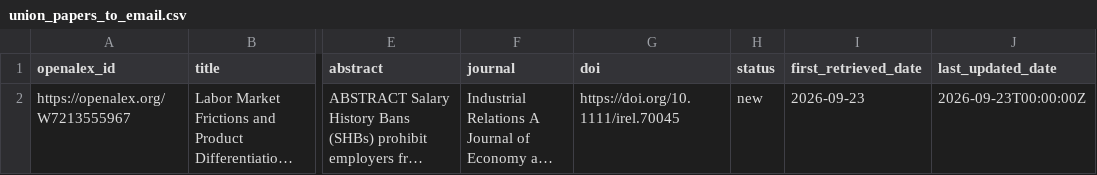
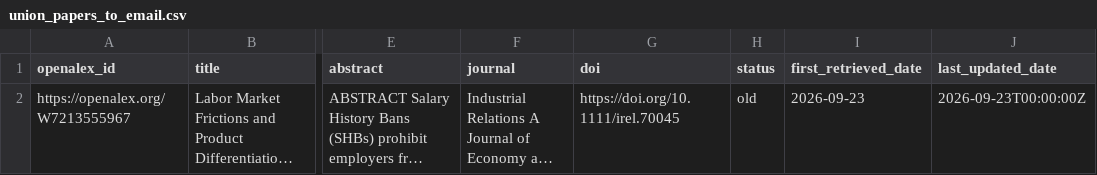
Before and after one commit to Economic/new_unions_papers, a CSV file: union_papers_to_email.csv, drawn as a sheet; only a part is shown, gaps mark what is left out; long unchanged cells end in …; the diff names each change by its address in the sheet, - before the commit and + after, or states it on an @@ line.

```diff
--- a/union_papers_to_email.csv
+++ b/union_papers_to_email.csv
-H2 (status): new
+H2 (status): old
```
Also changed, not shown: union_papers.csv.
